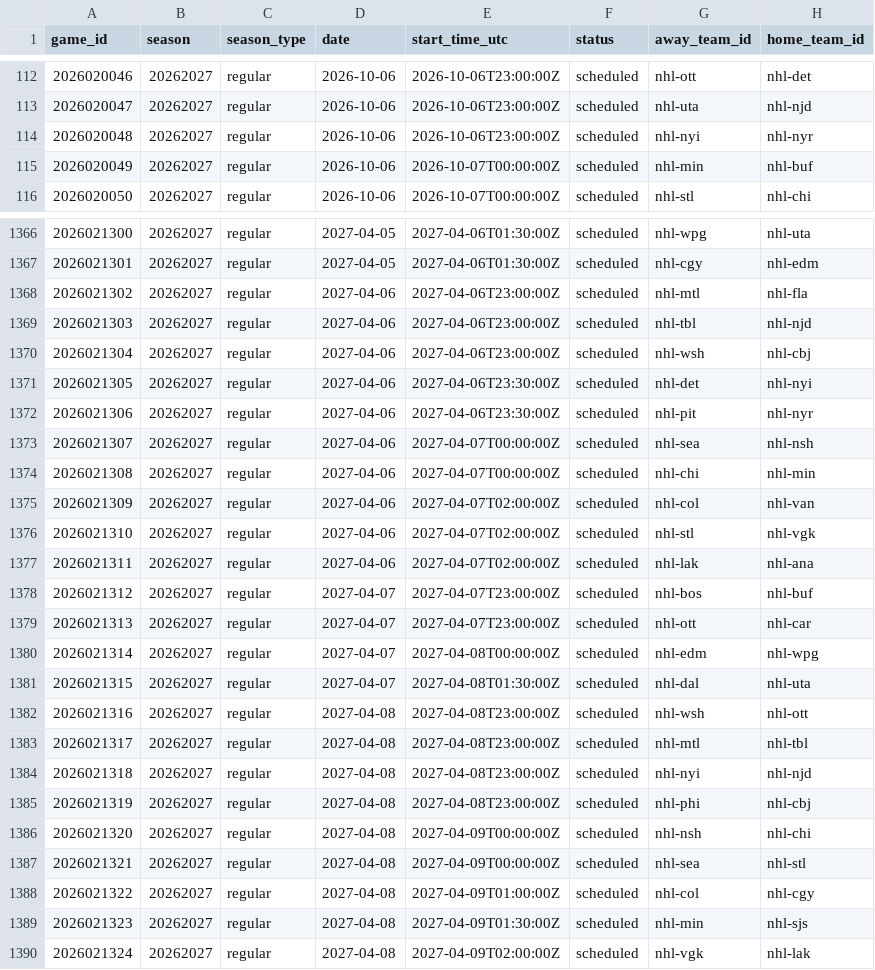
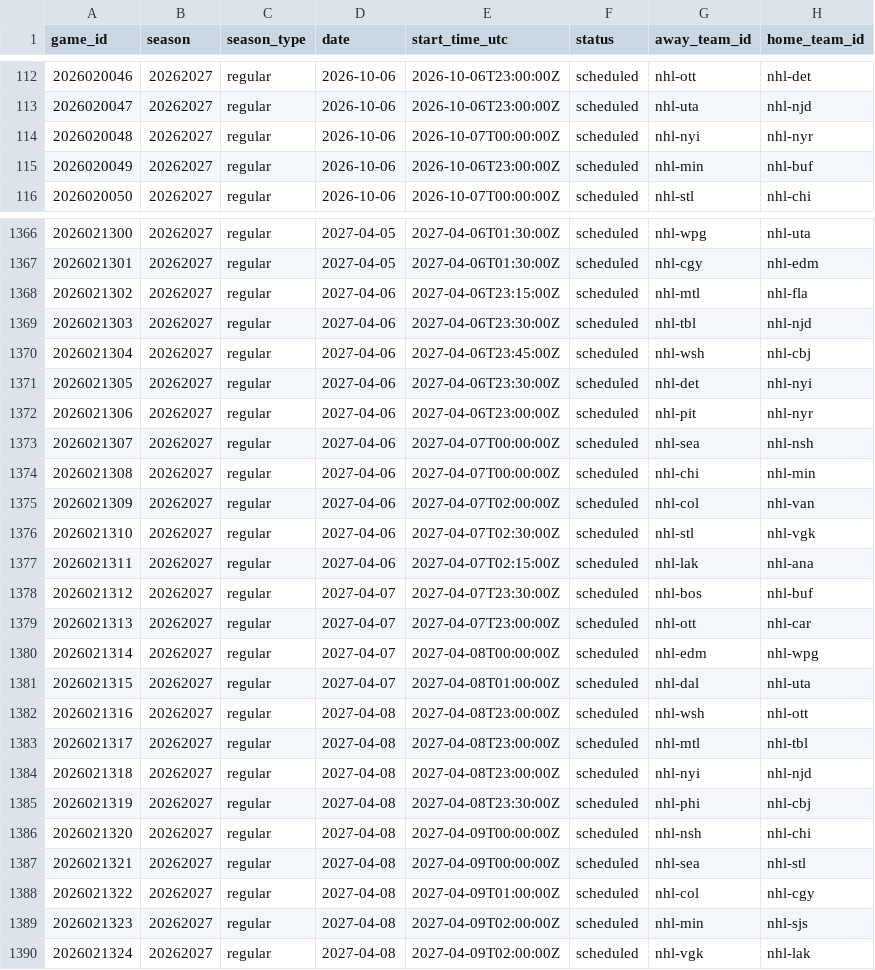
Before and after one commit to jpf5046/basic_betting_model, a CSV file: data/nhl/games_20262027.csv, drawn as a sheet; only a part is shown, gaps mark what is left out; the diff covers the shown part only; the diff names each change by its address in the sheet, - before the commit and + after, or states it on an @@ line.

```diff
--- a/data/nhl/games_20262027.csv
+++ b/data/nhl/games_20262027.csv
-E114 (start_time_utc): 2026-10-06T23:00:00Z
+E114 (start_time_utc): 2026-10-07T00:00:00Z
-E115 (start_time_utc): 2026-10-07T00:00:00Z
+E115 (start_time_utc): 2026-10-06T23:00:00Z
-E1368 (start_time_utc): 2027-04-06T23:00:00Z
+E1368 (start_time_utc): 2027-04-06T23:15:00Z
-E1369 (start_time_utc): 2027-04-06T23:00:00Z
+E1369 (start_time_utc): 2027-04-06T23:30:00Z
-E1370 (start_time_utc): 2027-04-06T23:00:00Z
+E1370 (start_time_utc): 2027-04-06T23:45:00Z
-E1372 (start_time_utc): 2027-04-06T23:30:00Z
+E1372 (start_time_utc): 2027-04-06T23:00:00Z
-E1376 (start_time_utc): 2027-04-07T02:00:00Z
+E1376 (start_time_utc): 2027-04-07T02:30:00Z
-E1377 (start_time_utc): 2027-04-07T02:00:00Z
+E1377 (start_time_utc): 2027-04-07T02:15:00Z
-E1378 (start_time_utc): 2027-04-07T23:00:00Z
+E1378 (start_time_utc): 2027-04-07T23:30:00Z
-E1381 (start_time_utc): 2027-04-08T01:30:00Z
+E1381 (start_time_utc): 2027-04-08T01:00:00Z
-E1385 (start_time_utc): 2027-04-08T23:00:00Z
+E1385 (start_time_utc): 2027-04-08T23:30:00Z
-E1389 (start_time_utc): 2027-04-09T01:30:00Z
+E1389 (start_time_utc): 2027-04-09T02:00:00Z
```
Also changed, not shown: 97 edited cells elsewhere in this file, data/frames/mlb_2026.csv, 4 other files.
